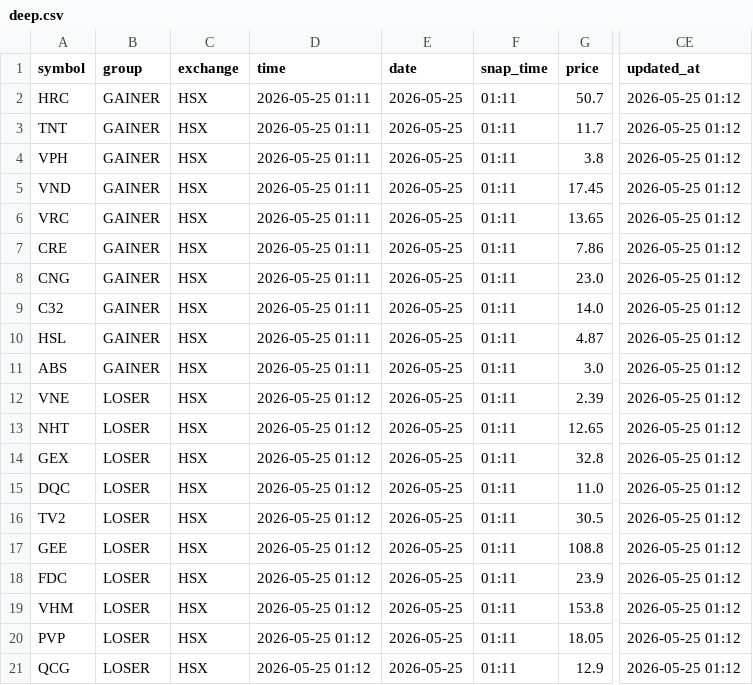
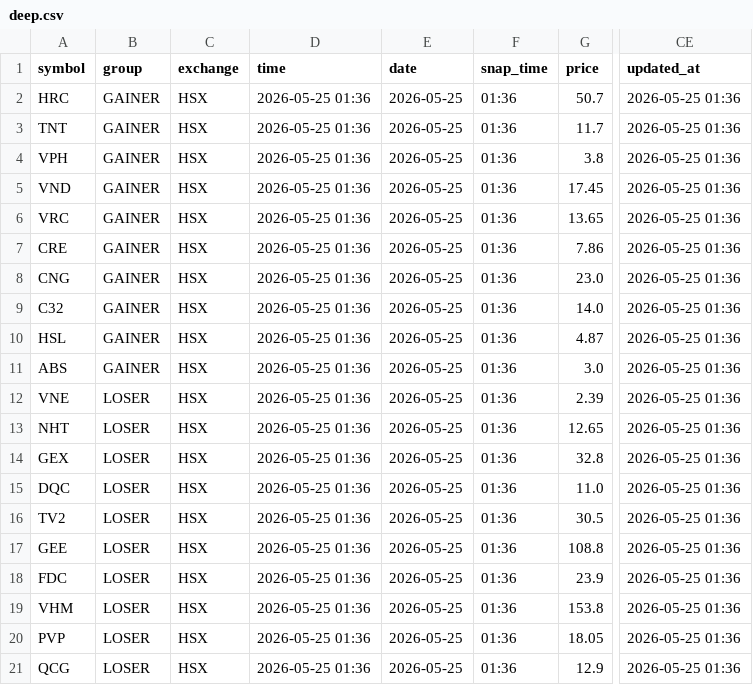
Before and after one commit to vn99instrumental-web/vnstock-cron-v2.0, a CSV file: output/deep.csv, drawn as a sheet; only a part is shown, gaps mark what is left out; the diff names each change by its address in the sheet, - before the commit and + after, or states it on an @@ line.

```diff
--- a/output/deep.csv
+++ b/output/deep.csv
-D2:D11 (time): 2026-05-25 01:11
+D2:D11 (time): 2026-05-25 01:36
-F2:F21 (snap_time): 01:11
+F2:F21 (snap_time): 01:36
-CE2:CE21 (updated_at): 2026-05-25 01:12
+CE2:CE21 (updated_at): 2026-05-25 01:36
-D12:D21 (time): 2026-05-25 01:12
+D12:D21 (time): 2026-05-25 01:36
```
Also changed, not shown: output/ranking.csv, output/signals.csv, 5 other files.
